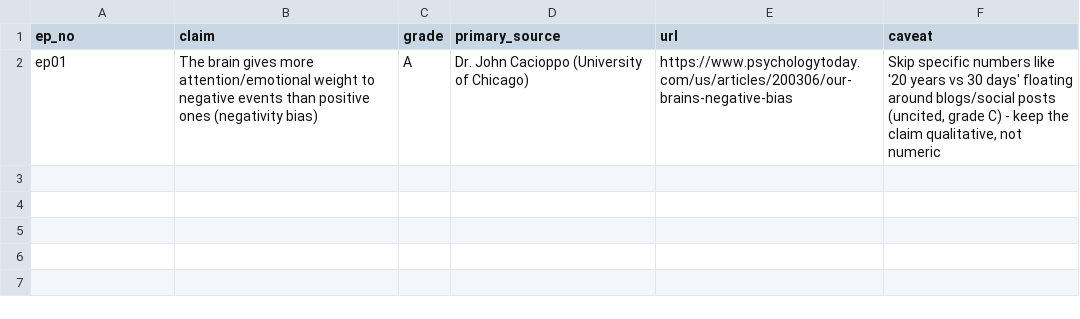
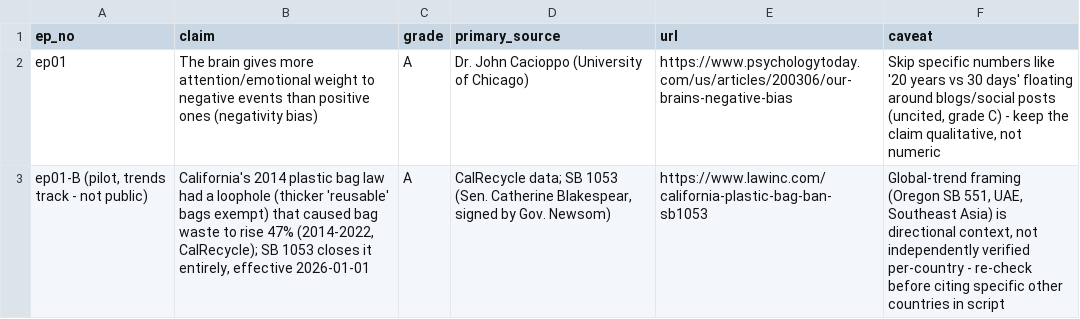
Before and after one commit to yojokem/-, a CSV file: youtube-automation-income/research/sources_log.csv, drawn as a sheet; the diff names each change by its address in the sheet, - before the commit and + after, or states it on an @@ line.

```diff
--- a/youtube-automation-income/research/sources_log.csv
+++ b/youtube-automation-income/research/sources_log.csv
+row 3: ep01-B (pilot, trends track - not public) | California's 2014 plastic bag law had a loophole (thicker 'reusable' bags exempt) that caused bag waste to rise 47% (2014-2022, CalRecycle); SB 1053 closes it entirely, effective 2026-01-01 | A | CalRecycle data; SB 1053 (Sen. Catherine Blakespear, signed by Gov. Newsom) | https://www.lawinc.com/california-plastic-bag-ban-sb1053 | Global-trend framing (Oregon SB 551, UAE, Southeast Asia) is directional context, not independently verified per-country - re-check before citing specific other countries in script
```
Also changed, not shown: 1 other file.
